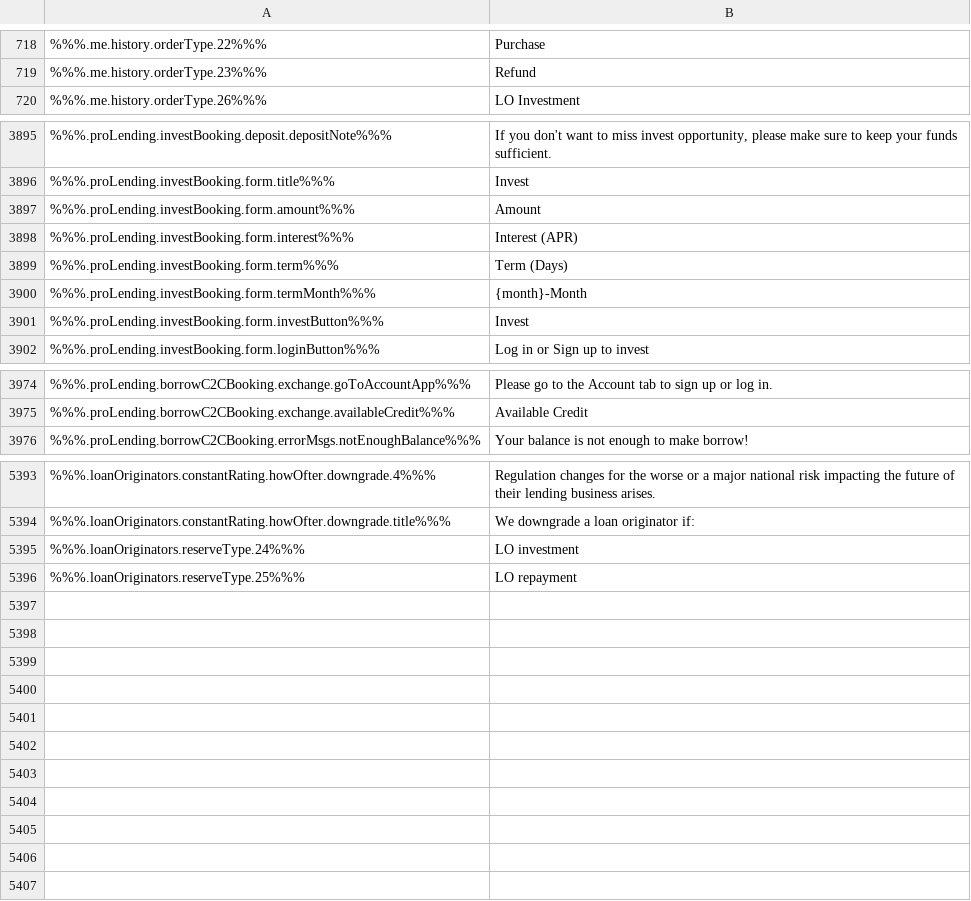
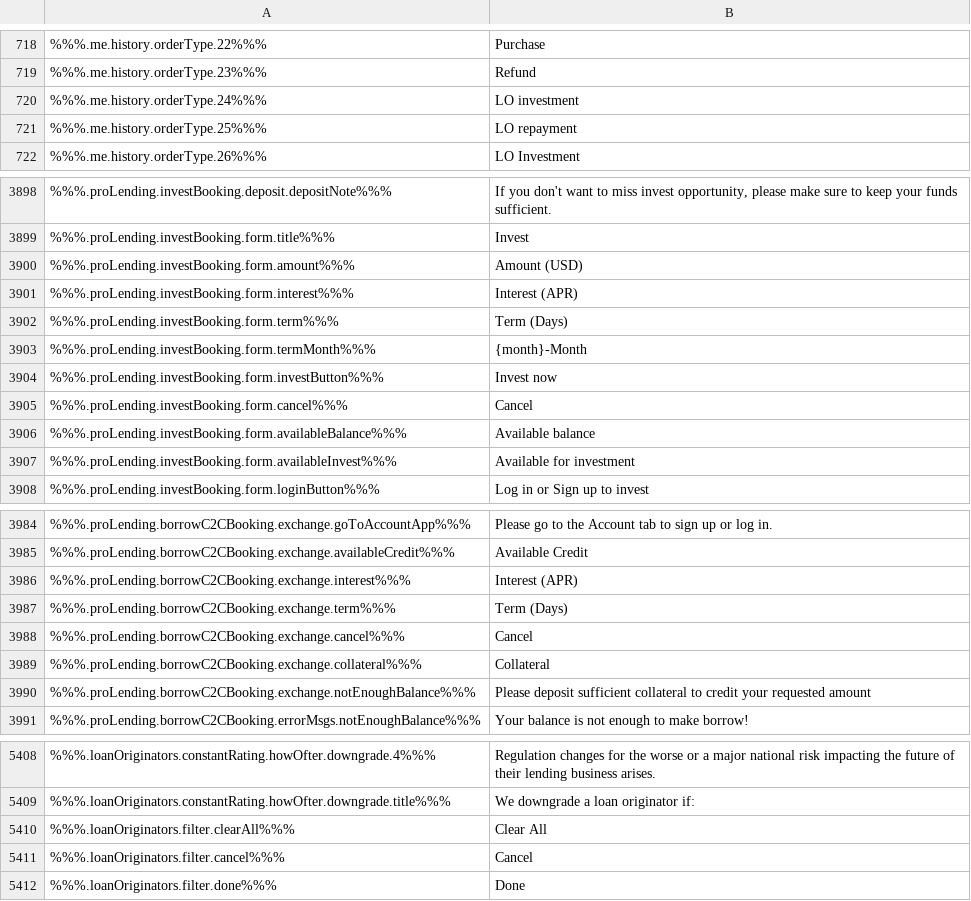
Before and after one commit to duyhtq/constant-web-i18n, a CSV file: store/en.csv, drawn as a sheet; only a part is shown, gaps mark what is left out; removed rows and columns are numbered as before the commit, all else as after; the diff covers the shown part only; the diff names each change by its address in the sheet, - before the commit and + after, or states it on an @@ line.

```diff
--- a/store/en.csv
+++ b/store/en.csv
+row 720: %%%.me.history.orderType.24%%% | LO investment
+row 721: %%%.me.history.orderType.25%%% | LO repayment
-B3900: Amount
+B3900: Amount (USD)
-B3904: Invest
+B3904: Invest now
+row 3905: %%%.proLending.investBooking.form.cancel%%% | Cancel
+row 3906: %%%.proLending.investBooking.form.availableBalance%%% | Available balance
+row 3907: %%%.proLending.investBooking.form.availableInvest%%% | Available for investment
+row 3986: %%%.proLending.borrowC2CBooking.exchange.interest%%% | Interest (APR)
+row 3987: %%%.proLending.borrowC2CBooking.exchange.term%%% | Term (Days)
+row 3988: %%%.proLending.borrowC2CBooking.exchange.cancel%%% | Cancel
+row 3989: %%%.proLending.borrowC2CBooking.exchange.collateral%%% | Collateral
+row 3990: %%%.proLending.borrowC2CBooking.exchange.notEnoughBalance%%% | Please deposit sufficient collateral to credit your requested amount
-row 5395: %%%.loanOriginators.reserveType.24%%% | LO investment
-row 5396: %%%.loanOriginators.reserveType.25%%% | LO repayment
+row 5410: %%%.loanOriginators.filter.clearAll%%% | Clear All
+row 5411: %%%.loanOriginators.filter.cancel%%% | Cancel
+row 5412: %%%.loanOriginators.filter.done%%% | Done
```
Also changed, not shown: 5 added rows and 22 edited cells elsewhere in this file, 2 other files.
